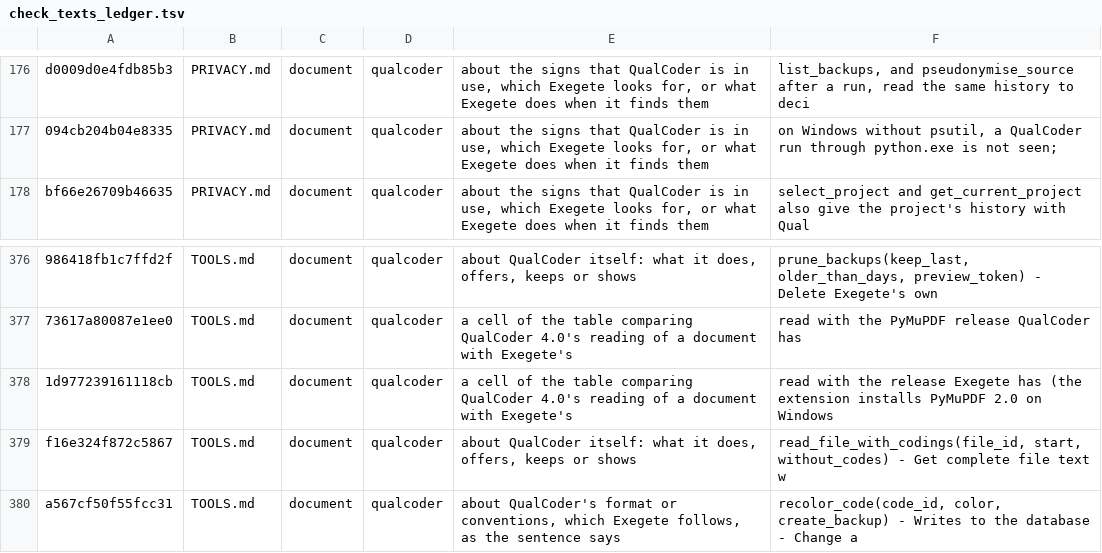
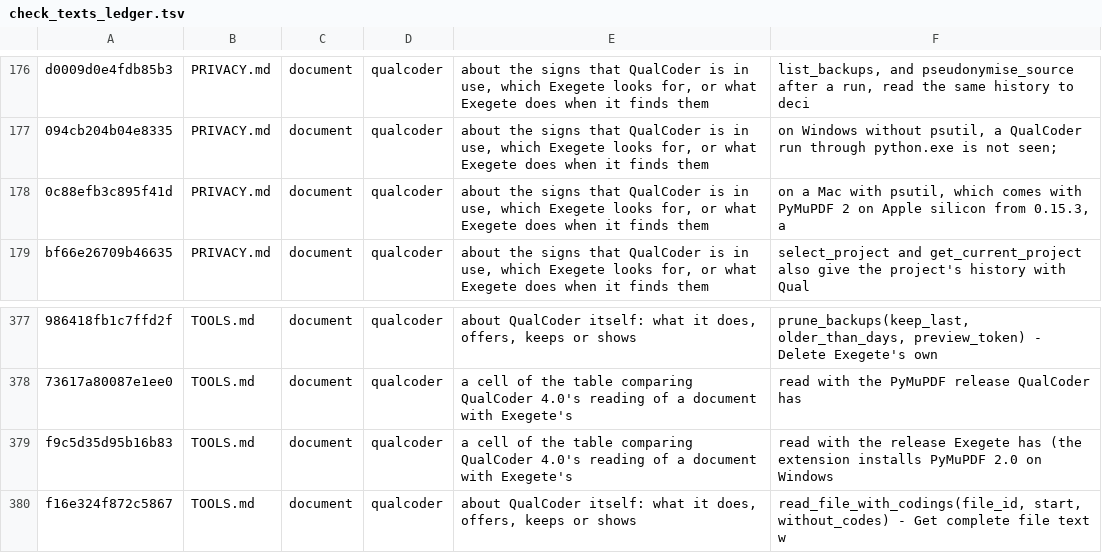
Before and after one commit to nicotem/exegete, a TSV file: scripts/check_texts_ledger.tsv, drawn as a sheet; only a part is shown, gaps mark what is left out; the shorter side is filled out with more unchanged rows; addresses are those after the commit; the diff names each change by its address in the sheet, - before the commit and + after, or states it on an @@ line.

```diff
--- a/scripts/check_texts_ledger.tsv
+++ b/scripts/check_texts_ledger.tsv
+row 178: 0c88efb3c895f41d | PRIVACY.md | document | qualcoder | about the signs that QualCoder is in use, which Exegete looks for, or what Exegete does when it finds them | on a Mac with psutil, which comes with PyMuPDF 2 on Apple silicon from 0.15.3, a
-A379: 1d977239161118cb
+A379: f9c5d35d95b16b83
```
Also changed, not shown: 13 other files.
